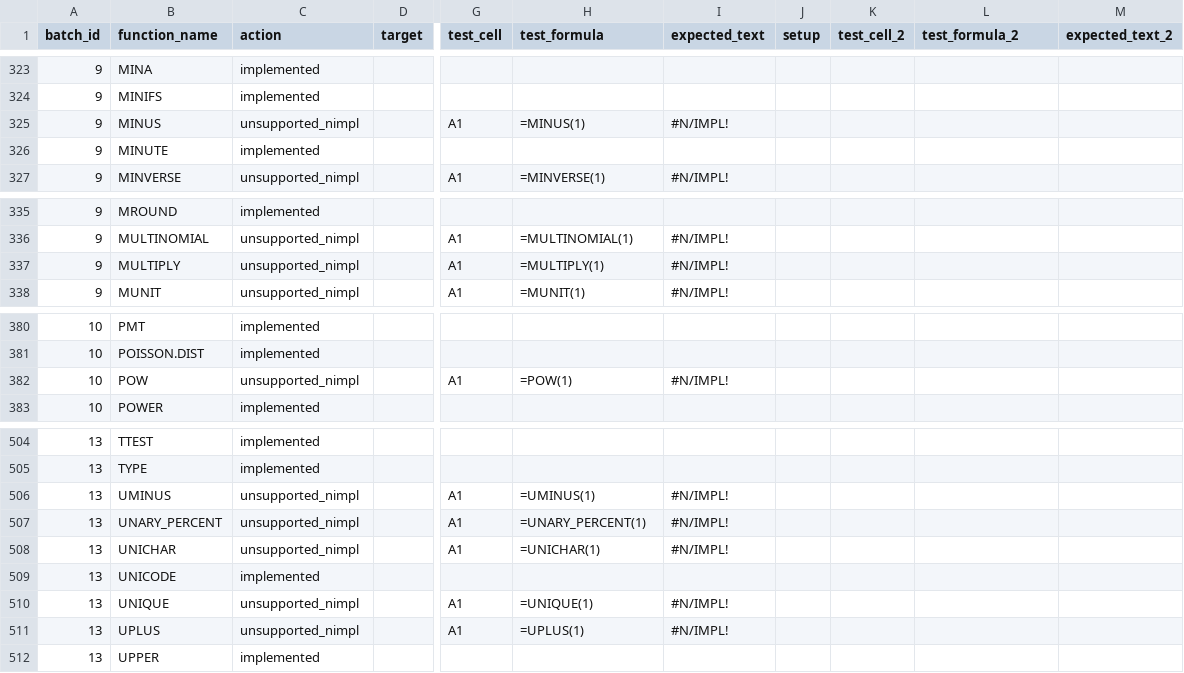
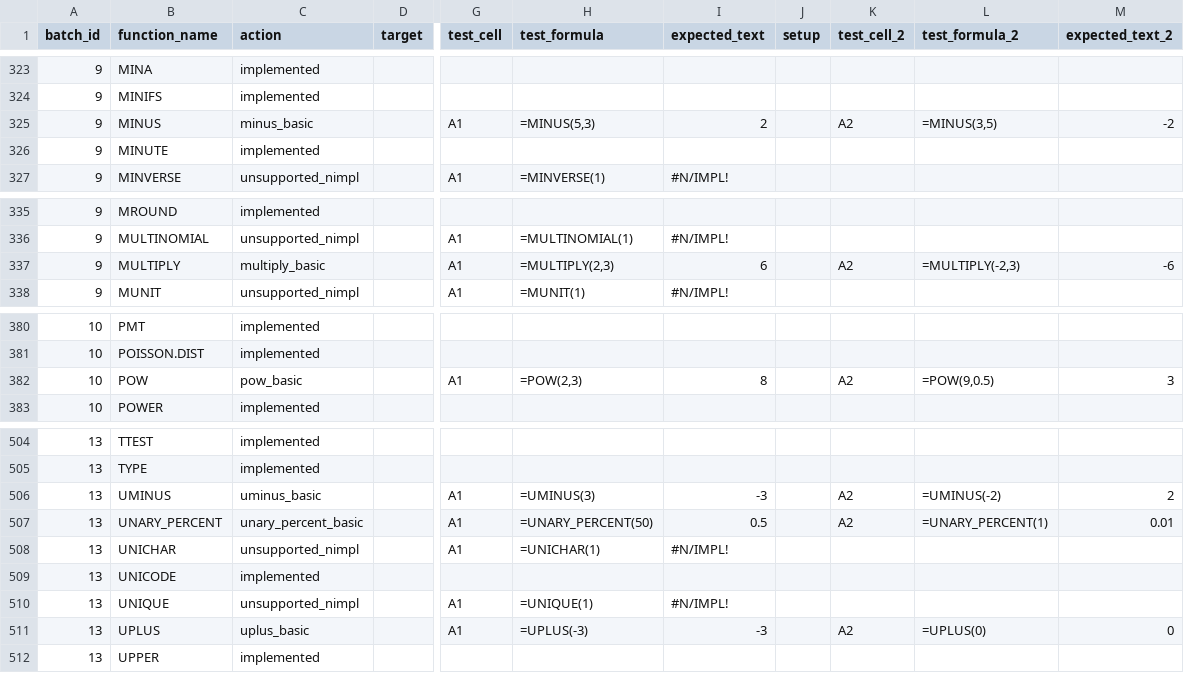
Before and after one commit to ThoroBid-AI/Dagger_IronCalc, a CSV file: specs/pipelines/function_fallbacks.csv, drawn as a sheet; only a part is shown, gaps mark what is left out; the diff names each change by its address in the sheet, - before the commit and + after, or states it on an @@ line.

```diff
--- a/specs/pipelines/function_fallbacks.csv
+++ b/specs/pipelines/function_fallbacks.csv
-C325 (action): unsupported_nimpl
+C325 (action): minus_basic
-H325 (test_formula): =MINUS(1)
+H325 (test_formula): =MINUS(5,3)
-I325 (expected_text): #N/IMPL!
+I325 (expected_text): 2
-K325 (test_cell_2): (empty)
+K325 (test_cell_2): A2
-L325 (test_formula_2): (empty)
+L325 (test_formula_2): =MINUS(3,5)
-M325 (expected_text_2): (empty)
+M325 (expected_text_2): -2
-C337 (action): unsupported_nimpl
+C337 (action): multiply_basic
-H337 (test_formula): =MULTIPLY(1)
+H337 (test_formula): =MULTIPLY(2,3)
-I337 (expected_text): #N/IMPL!
+I337 (expected_text): 6
-K337 (test_cell_2): (empty)
+K337 (test_cell_2): A2
-L337 (test_formula_2): (empty)
+L337 (test_formula_2): =MULTIPLY(-2,3)
-M337 (expected_text_2): (empty)
+M337 (expected_text_2): -6
-C382 (action): unsupported_nimpl
+C382 (action): pow_basic
-H382 (test_formula): =POW(1)
+H382 (test_formula): =POW(2,3)
-I382 (expected_text): #N/IMPL!
+I382 (expected_text): 8
-K382 (test_cell_2): (empty)
+K382 (test_cell_2): A2
-L382 (test_formula_2): (empty)
+L382 (test_formula_2): =POW(9,0.5)
-M382 (expected_text_2): (empty)
+M382 (expected_text_2): 3
-C506 (action): unsupported_nimpl
+C506 (action): uminus_basic
-H506 (test_formula): =UMINUS(1)
+H506 (test_formula): =UMINUS(3)
-I506 (expected_text): #N/IMPL!
+I506 (expected_text): -3
-K506:K507 (test_cell_2): (empty)
+K506:K507 (test_cell_2): A2
-L506 (test_formula_2): (empty)
+L506 (test_formula_2): =UMINUS(-2)
-M506 (expected_text_2): (empty)
+M506 (expected_text_2): 2
-C507 (action): unsupported_nimpl
+C507 (action): unary_percent_basic
-H507 (test_formula): =UNARY_PERCENT(1)
+H507 (test_formula): =UNARY_PERCENT(50)
-I507 (expected_text): #N/IMPL!
+I507 (expected_text): 0.5
-L507 (test_formula_2): (empty)
+L507 (test_formula_2): =UNARY_PERCENT(1)
-M507 (expected_text_2): (empty)
+M507 (expected_text_2): 0.01
-C511 (action): unsupported_nimpl
+C511 (action): uplus_basic
-H511 (test_formula): =UPLUS(1)
+H511 (test_formula): =UPLUS(-3)
-I511 (expected_text): #N/IMPL!
+I511 (expected_text): -3
-K511 (test_cell_2): (empty)
+K511 (test_cell_2): A2
-L511 (test_formula_2): (empty)
+L511 (test_formula_2): =UPLUS(0)
-M511 (expected_text_2): (empty)
+M511 (expected_text_2): 0
```
Also changed, not shown: specs/reports/function_unsupported_nimpl.csv, 3 other files.
